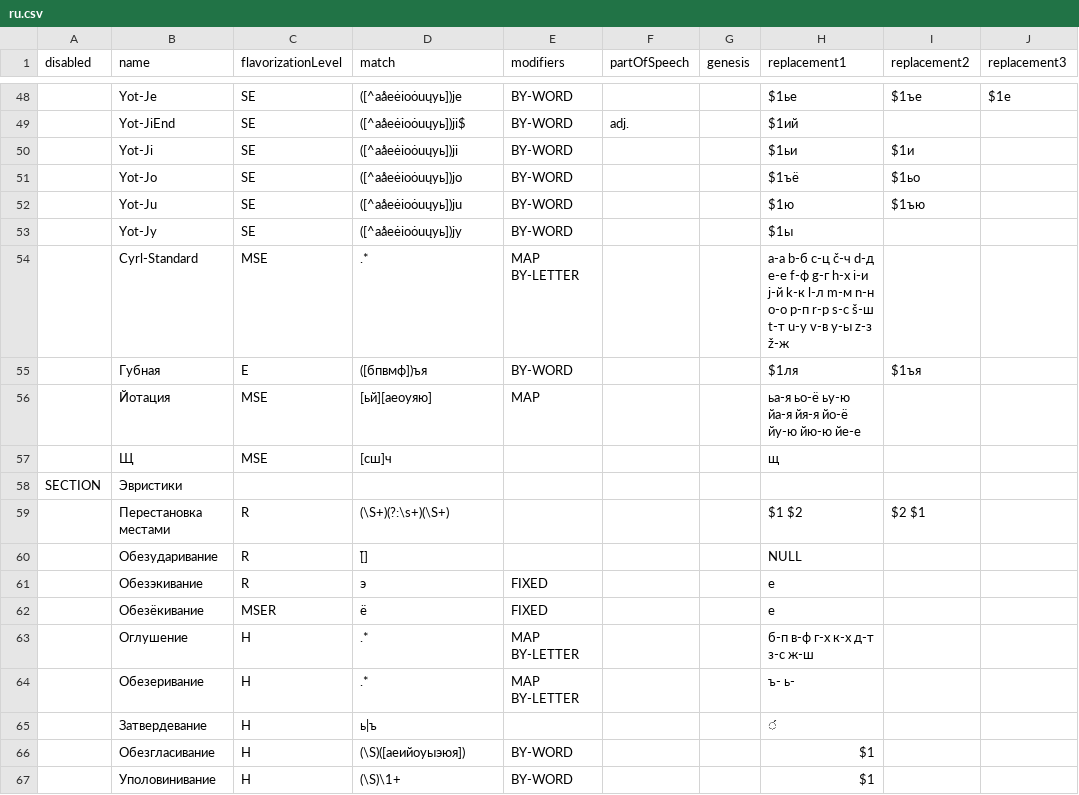
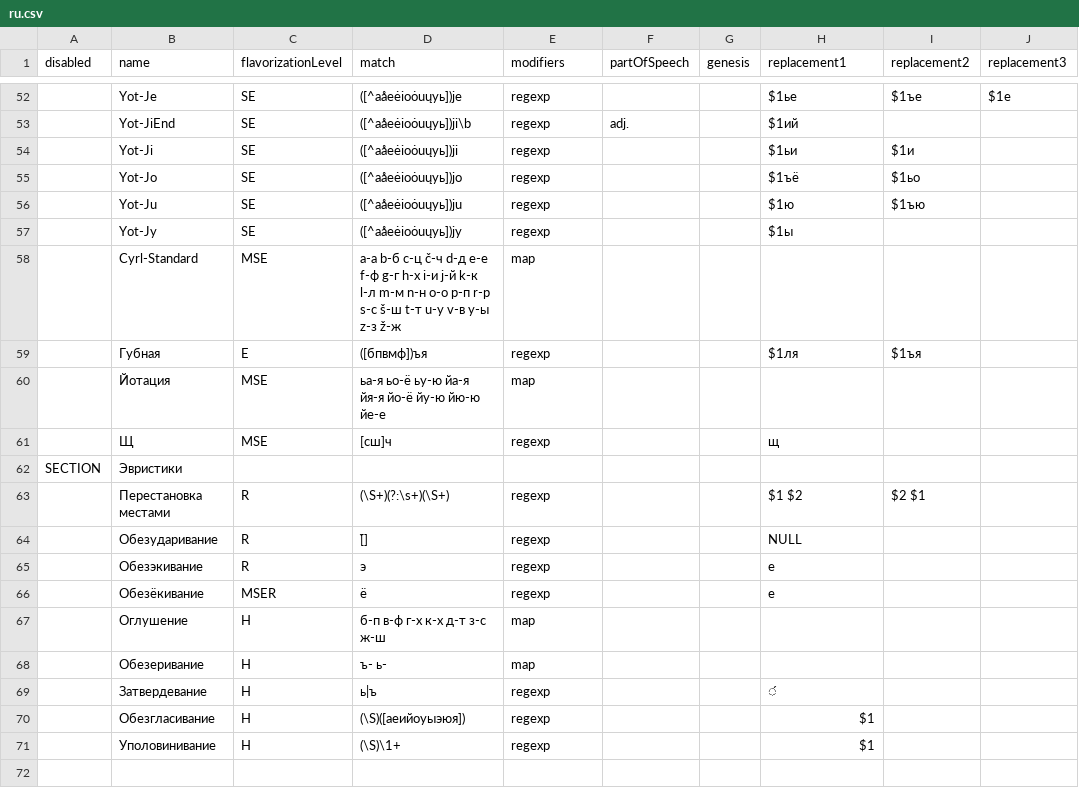
Before and after one commit to medzuslovjansky/database-engine, a CSV file: __fixtures__/rules/ru.csv, drawn as a sheet; only a part is shown, gaps mark what is left out; addresses are those after the commit; the diff covers the shown part only; the diff names each change by its address in the sheet, - before the commit and + after, or states it on an @@ line.

```diff
--- a/__fixtures__/rules/ru.csv
+++ b/__fixtures__/rules/ru.csv
-E52:E57 (modifiers): BY-WORD
+E52:E57 (modifiers): regexp
-D53 (match): ([^aåeėioȯuųyь])ji$
+D53 (match): ([^aåeėioȯuųyь])ji\b
-D58 (match): .*
+D58 (match): a-а b-б c-ц č-ч d-д e-е f-ф g-г h-х i-и j-й k-к l-л m-м n-н o-о p-п r-р s-с š-ш t-т u-у v-в y-ы z-з ž-ж
-E58 (modifiers): MAP BY-LETTER
+E58 (modifiers): map
-H58 (replacement1): a-а b-б c-ц č-ч d-д e-е f-ф g-г h-х i-и j-й k-к l-л m-м n-н o-о p-п r-р s-с š-ш t-т u-у v-в y-ы z-з ž-ж
+H58 (replacement1): (empty)
-E59 (modifiers): BY-WORD
+E59 (modifiers): regexp
-D60 (match): [ьй][аеоуяю]
+D60 (match): ьа-я ьо-ё ьу-ю йа-я йя-я йо-ё йу-ю йю-ю йе-е
-E60 (modifiers): MAP
+E60 (modifiers): map
-H60 (replacement1): ьа-я ьо-ё ьу-ю йа-я йя-я йо-ё йу-ю йю-ю йе-е
+H60 (replacement1): (empty)
-E61 (modifiers): (empty)
+E61 (modifiers): regexp
-E63:E64 (modifiers): (empty)
+E63:E64 (modifiers): regexp
-E65:E66 (modifiers): FIXED
+E65:E66 (modifiers): regexp
-D67 (match): .*
+D67 (match): б-п в-ф г-х к-х д-т з-с ж-ш
-E67:E68 (modifiers): MAP BY-LETTER
+E67:E68 (modifiers): map
-H67 (replacement1): б-п в-ф г-х к-х д-т з-с ж-ш
+H67 (replacement1): (empty)
-D68 (match): .*
+D68 (match): ъ- ь-
-H68 (replacement1): ъ- ь-
+H68 (replacement1): (empty)
-E69 (modifiers): (empty)
+E69 (modifiers): regexp
-E70:E71 (modifiers): BY-WORD
+E70:E71 (modifiers): regexp
```
Also changed, not shown: 10 added rows, 6 removed rows and 60 edited cells elsewhere in this file, 9 other files.
